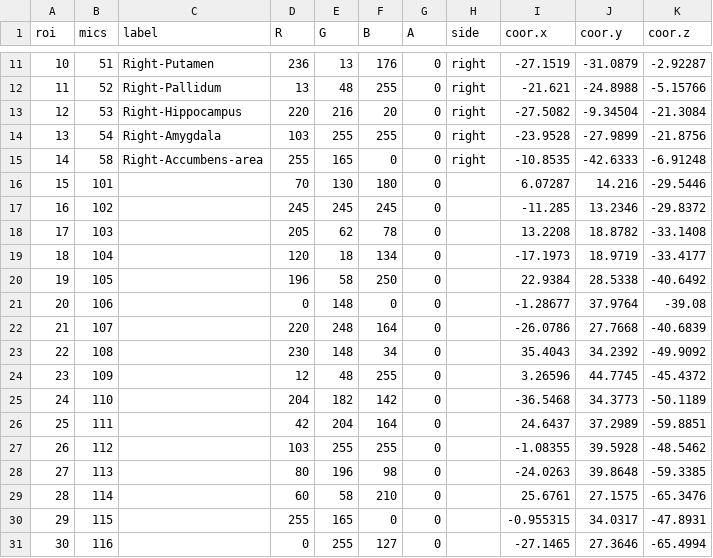
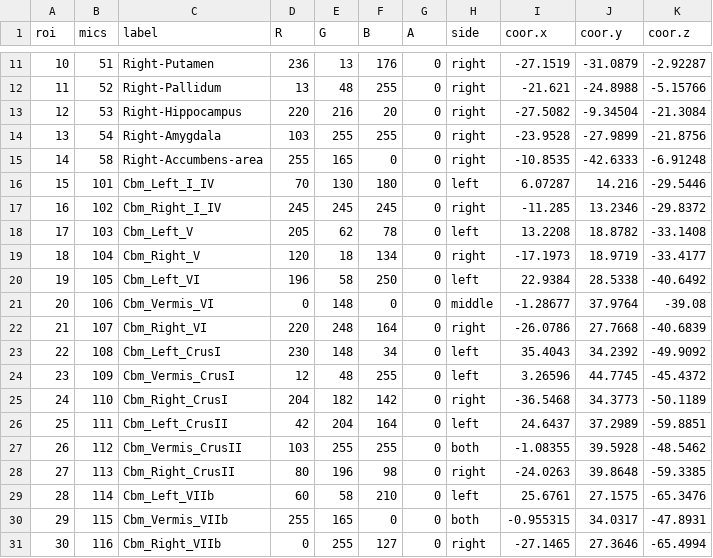
Before and after one commit to MICA-MNI/micapipe, a CSV file: parcellations/lut/lut_subcortical-cerebellum_mics.csv, drawn as a sheet; only a part is shown, gaps mark what is left out; the diff covers the shown part only.

```diff
--- a/parcellations/lut/lut_subcortical-cerebellum_mics.csv
+++ b/parcellations/lut/lut_subcortical-cerebellum_mics.csv
@@ -15,17 +15,17 @@ roi,mics,label,R,G,B,A,side, coor.x, coor.y, coor.z
 14,58,Right-Accumbens-area,255,165,0,0,right,-10.8535,-42.6333,-6.91248
-15,101,,70,130,180,0,,6.07287,14.216,-29.5446
-16,102,,245,245,245,0,,-11.285,13.2346,-29.8372
-17,103,,205,62,78,0,,13.2208,18.8782,-33.1408
-18,104,,120,18,134,0,,-17.1973,18.9719,-33.4177
-19,105,,196,58,250,0,,22.9384,28.5338,-40.6492
-20,106,,0,148,0,0,,-1.28677,37.9764,-39.08
-21,107,,220,248,164,0,,-26.0786,27.7668,-40.6839
-22,108,,230,148,34,0,,35.4043,34.2392,-49.9092
-23,109,,12,48,255,0,,3.26596,44.7745,-45.4372
-24,110,,204,182,142,0,,-36.5468,34.3773,-50.1189
-25,111,,42,204,164,0,,24.6437,37.2989,-59.8851
-26,112,,103,255,255,0,,-1.08355,39.5928,-48.5462
-27,113,,80,196,98,0,,-24.0263,39.8648,-59.3385
-28,114,,60,58,210,0,,25.6761,27.1575,-65.3476
-29,115,,255,165,0,0,,-0.955315,34.0317,-47.8931
-30,116,,0,255,127,0,,-27.1465,27.3646,-65.4994
+15,101,Cbm_Left_I_IV,70,130,180,0,left,6.07287,14.216,-29.5446
+16,102,Cbm_Right_I_IV,245,245,245,0,right,-11.285,13.2346,-29.8372
+17,103,Cbm_Left_V,205,62,78,0,left,13.2208,18.8782,-33.1408
+18,104,Cbm_Right_V,120,18,134,0,right,-17.1973,18.9719,-33.4177
+19,105,Cbm_Left_VI,196,58,250,0,left,22.9384,28.5338,-40.6492
+20,106,Cbm_Vermis_VI,0,148,0,0,middle,-1.28677,37.9764,-39.08
+21,107,Cbm_Right_VI,220,248,164,0,right,-26.0786,27.7668,-40.6839
+22,108,Cbm_Left_CrusI,230,148,34,0,left,35.4043,34.2392,-49.9092
+23,109,Cbm_Vermis_CrusI,12,48,255,0,left,3.26596,44.7745,-45.4372
+24,110,Cbm_Right_CrusI,204,182,142,0,right,-36.5468,34.3773,-50.1189
+25,111,Cbm_Left_CrusII,42,204,164,0,left,24.6437,37.2989,-59.8851
+26,112,Cbm_Vermis_CrusII,103,255,255,0,both,-1.08355,39.5928,-48.5462
+27,113,Cbm_Right_CrusII,80,196,98,0,right,-24.0263,39.8648,-59.3385
+28,114,Cbm_Left_VIIb,60,58,210,0,left,25.6761,27.1575,-65.3476
+29,115,Cbm_Vermis_VIIb,255,165,0,0,both,-0.955315,34.0317,-47.8931
+30,116,Cbm_Right_VIIb,0,255,127,0,right,-27.1465,27.3646,-65.4994
```
Also changed, not shown: 24 edited cells elsewhere in this file, parcellations/lut/lut_economo-43_mics.csv, parcellations/lut/lut_glasser-360_mics.csv, 6 other files.
